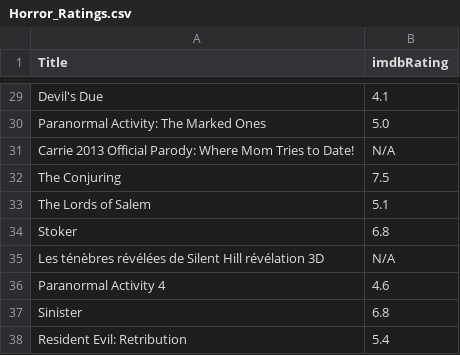
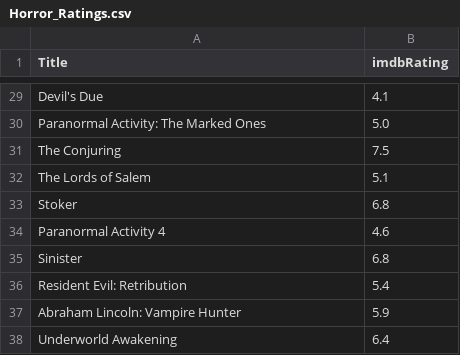
Before and after one commit to jkarma0920/MovieProject1, a CSV file: Horror_Ratings.csv, drawn as a sheet; only a part is shown, gaps mark what is left out; the shorter side is filled out with more unchanged rows.

Commit message:
populated table

```diff
--- a/Horror_Ratings.csv
+++ b/Horror_Ratings.csv
@@ -30,3 +30,2 @@ Devil's Due,4.1
 Paranormal Activity: The Marked Ones,5.0
-Carrie 2013 Official Parody: Where Mom Tries to Date!,N/A
 The Conjuring,7.5
@@ -34,3 +33,2 @@ The Lords of Salem,5.1
 Stoker,6.8
-Les ténèbres révélées de Silent Hill révélation 3D,N/A
 Paranormal Activity 4,4.6
```
Also changed, not shown: 1 other file.
